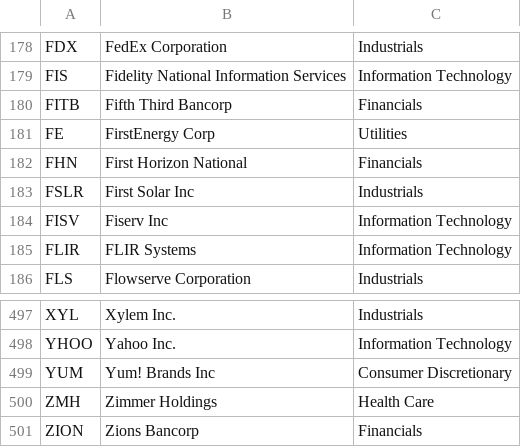
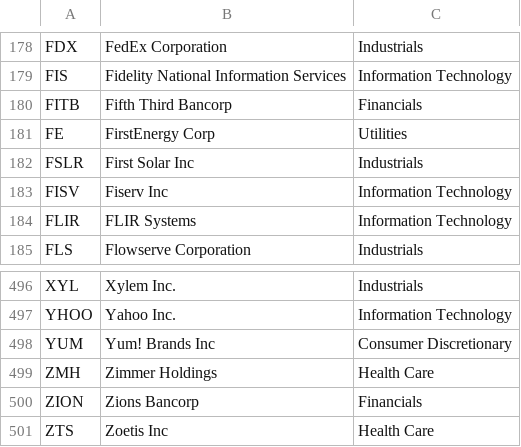
Before and after one commit to datasets/s-and-p-500-companies, a CSV file: data/constituents.csv, drawn as a sheet; only a part is shown, gaps mark what is left out; removed rows and columns are numbered as before the commit, all else as after; the diff names each change by its address in the sheet, - before the commit and + after, or states it on an @@ line.

Commit message:
[data][s]: Zoetis joins S&P and First Horizon National leaves.

```diff
--- a/data/constituents.csv
+++ b/data/constituents.csv
-row 182: FHN | First Horizon National | Financials
+row 501: ZTS | Zoetis Inc | Health Care
```
